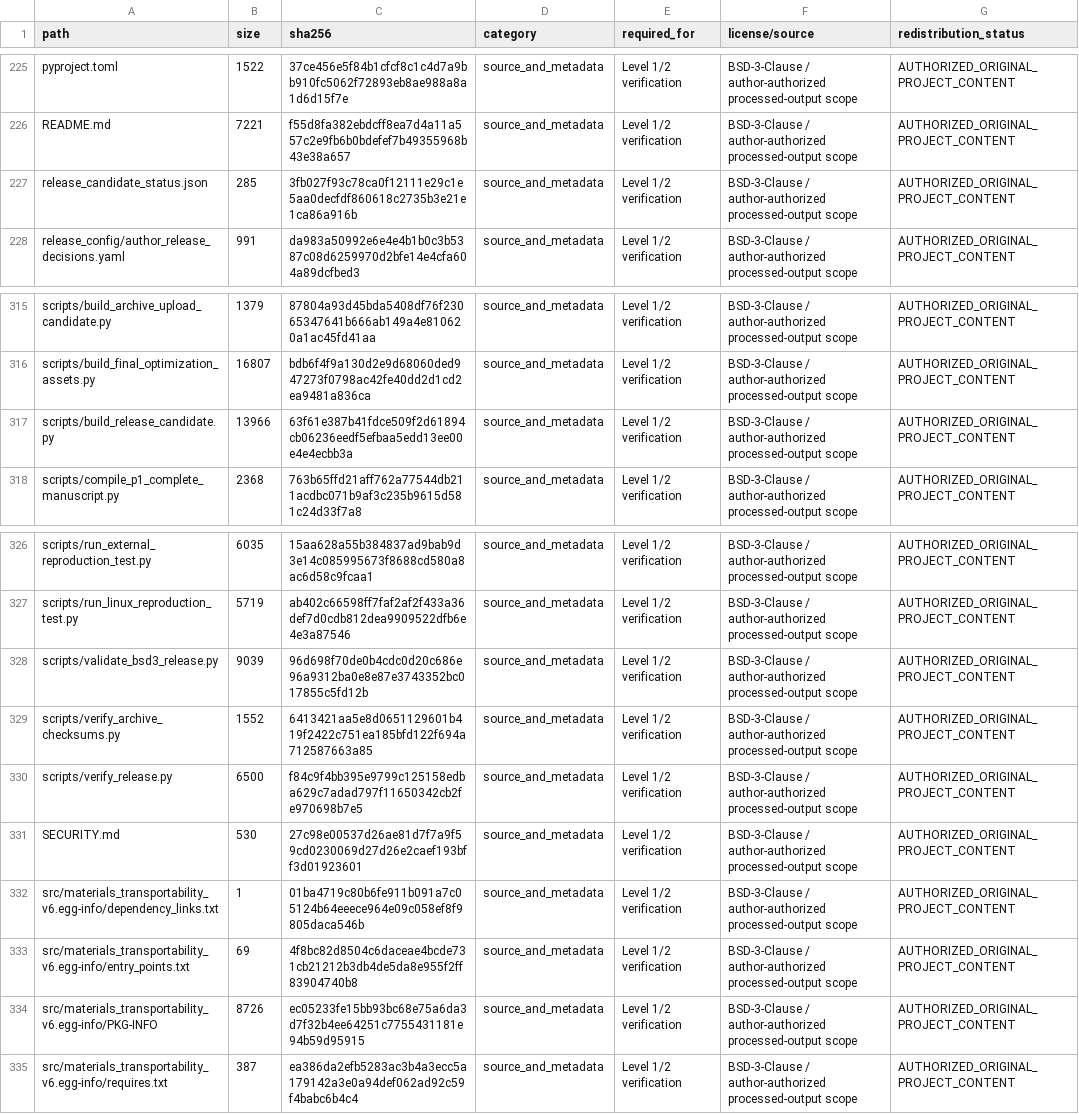
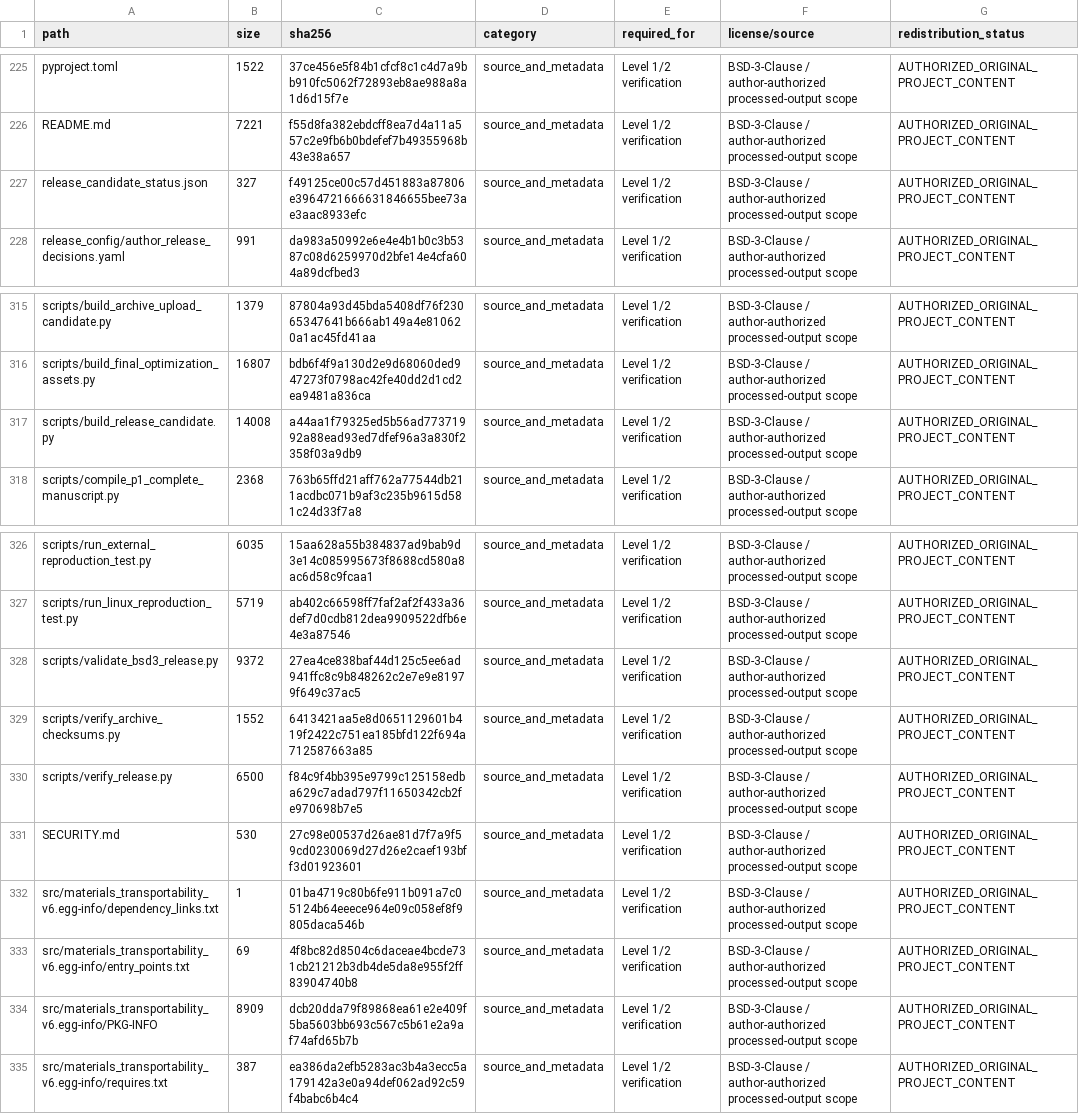
Before and after one commit to 9liforeverloves-lgtm/uncertainty-role-decomposition-materials-al, a CSV file: public_release_archive_inventory.csv, drawn as a sheet; only a part is shown, gaps mark what is left out; the diff covers the shown part only.

```diff
--- a/public_release_archive_inventory.csv
+++ b/public_release_archive_inventory.csv
@@ -226,3 +226,3 @@ pyproject.toml,1522,37ce456e5f84b1cfcf8c1c4d7a9bb910fc5062f72893eb8ae988a8a1d6d1
 README.md,7221,f55d8fa382ebdcff8ea7d4a11a557c2e9fb6b0bdefef7b49355968b43e38a657,source_and_metadata,Level 1/2 verification,BSD-3-Clause / author-authorized processed-output scope,AUTHORIZED_ORIGINAL_PROJECT_CONTENT
-release_candidate_status.json,285,3fb027f93c78ca0f12111e29c1e5aa0decfdf860618c2735b3e21e1ca86a916b,source_and_metadata,Level 1/2 verification,BSD-3-Clause / author-authorized processed-output scope,AUTHORIZED_ORIGINAL_PROJECT_CONTENT
+release_candidate_status.json,327,f49125ce00c57d451883a87806e3964721666631846655bee73ae3aac8933efc,source_and_metadata,Level 1/2 verification,BSD-3-Clause / author-authorized processed-output scope,AUTHORIZED_ORIGINAL_PROJECT_CONTENT
 release_config/author_release_decisions.yaml,991,da983a50992e6e4e4b1b0c3b5387c08d6259970d2bfe14e4cfa604a89dcfbed3,source_and_metadata,Level 1/2 verification,BSD-3-Clause / author-authorized processed-output scope,AUTHORIZED_ORIGINAL_PROJECT_CONTENT
@@ -316,3 +316,3 @@ scripts/build_archive_upload_candidate.py,1379,87804a93d45bda5408df76f2306534764
 scripts/build_final_optimization_assets.py,16807,bdb6f4f9a130d2e9d68060ded947273f0798ac42fe40dd2d1cd2ea9481a836ca,source_and_metadata,Level 1/2 verification,BSD-3-Clause / author-authorized processed-output scope,AUTHORIZED_ORIGINAL_PROJECT_CONTENT
-scripts/build_release_candidate.py,13966,63f61e387b41fdce509f2d61894cb06236eedf5efbaa5edd13ee00e4e4ecbb3a,source_and_metadata,Level 1/2 verification,BSD-3-Clause / author-authorized processed-output scope,AUTHORIZED_ORIGINAL_PROJECT_CONTENT
+scripts/build_release_candidate.py,14008,a44aa1f79325ed5b56ad77371992a88ead93ed7dfef96a3a830f2358f03a9db9,source_and_metadata,Level 1/2 verification,BSD-3-Clause / author-authorized processed-output scope,AUTHORIZED_ORIGINAL_PROJECT_CONTENT
 scripts/compile_p1_complete_manuscript.py,2368,763b65ffd21aff762a77544db211acdbc071b9af3c235b9615d581c24d33f7a8,source_and_metadata,Level 1/2 verification,BSD-3-Clause / author-authorized processed-output scope,AUTHORIZED_ORIGINAL_PROJECT_CONTENT
@@ -327,3 +327,3 @@ scripts/run_external_reproduction_test.py,6035,15aa628a55b384837ad9bab9d3e14c085
 scripts/run_linux_reproduction_test.py,5719,ab402c66598ff7faf2af2f433a36def7d0cdb812dea9909522dfb6e4e3a87546,source_and_metadata,Level 1/2 verification,BSD-3-Clause / author-authorized processed-output scope,AUTHORIZED_ORIGINAL_PROJECT_CONTENT
-scripts/validate_bsd3_release.py,9039,96d698f70de0b4cdc0d20c686e96a9312ba0e8e87e3743352bc017855c5fd12b,source_and_metadata,Level 1/2 verification,BSD-3-Clause / author-authorized processed-output scope,AUTHORIZED_ORIGINAL_PROJECT_CONTENT
+scripts/validate_bsd3_release.py,9372,27ea4ce838baf44d125c5ee6ad941ffc8c9b848262c2e7e9e81979f649c37ac5,source_and_metadata,Level 1/2 verification,BSD-3-Clause / author-authorized processed-output scope,AUTHORIZED_ORIGINAL_PROJECT_CONTENT
 scripts/verify_archive_checksums.py,1552,6413421aa5e8d0651129601b419f2422c751ea185bfd122f694a712587663a85,source_and_metadata,Level 1/2 verification,BSD-3-Clause / author-authorized processed-output scope,AUTHORIZED_ORIGINAL_PROJECT_CONTENT
@@ -333,3 +333,3 @@ src/materials_transportability_v6.egg-info/dependency_links.txt,1,01ba4719c80b6f
 src/materials_transportability_v6.egg-info/entry_points.txt,69,4f8bc82d8504c6daceae4bcde731cb21212b3db4de5da8e955f2ff83904740b8,source_and_metadata,Level 1/2 verification,BSD-3-Clause / author-authorized processed-output scope,AUTHORIZED_ORIGINAL_PROJECT_CONTENT
-src/materials_transportability_v6.egg-info/PKG-INFO,8726,ec05233fe15bb93bc68e75a6da3d7f32b4ee64251c7755431181e94b59d95915,source_and_metadata,Level 1/2 verification,BSD-3-Clause / author-authorized processed-output scope,AUTHORIZED_ORIGINAL_PROJECT_CONTENT
+src/materials_transportability_v6.egg-info/PKG-INFO,8909,dcb20dda79f89868ea61e2e409f5ba5603bb693c567c5b61e2a9af74afd65b7b,source_and_metadata,Level 1/2 verification,BSD-3-Clause / author-authorized processed-output scope,AUTHORIZED_ORIGINAL_PROJECT_CONTENT
 src/materials_transportability_v6.egg-info/requires.txt,387,ea386da2efb5283ac3b4a3ecc5a179142a3e0a94def062ad92c59f4babc6b4c4,source_and_metadata,Level 1/2 verification,BSD-3-Clause / author-authorized processed-output scope,AUTHORIZED_ORIGINAL_PROJECT_CONTENT
```
Also changed, not shown: 18 edited cells elsewhere in this file, 11 other files.
